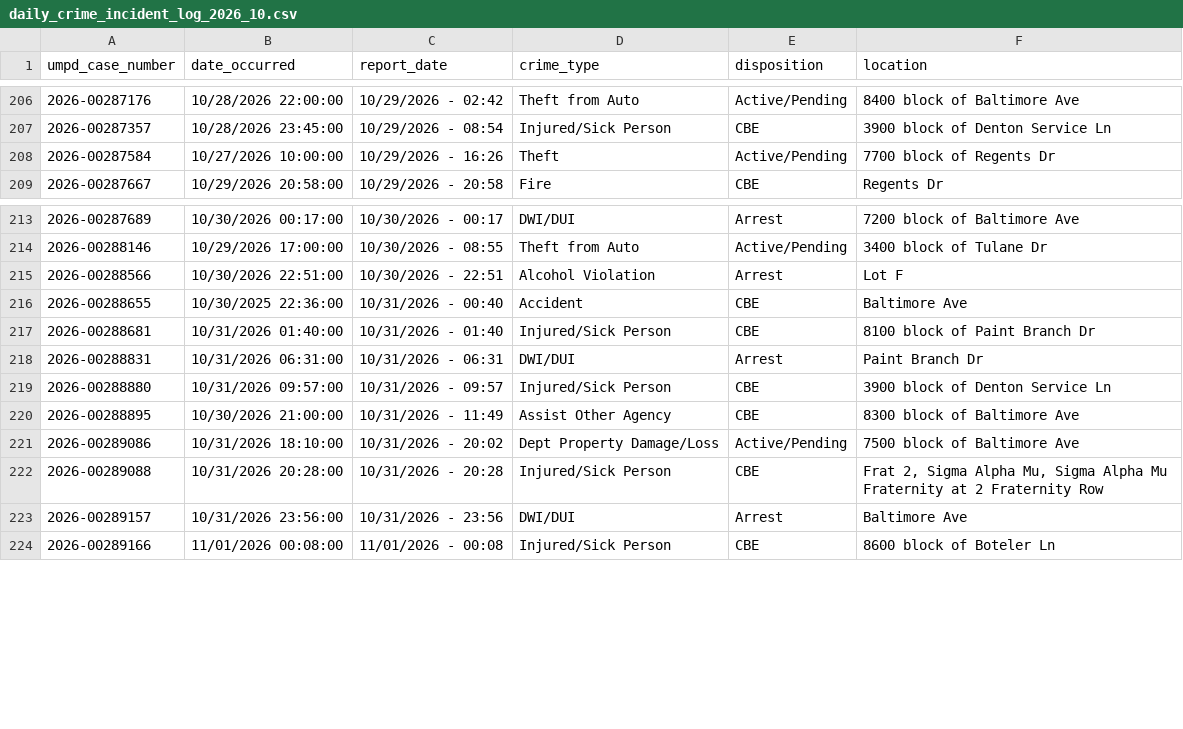
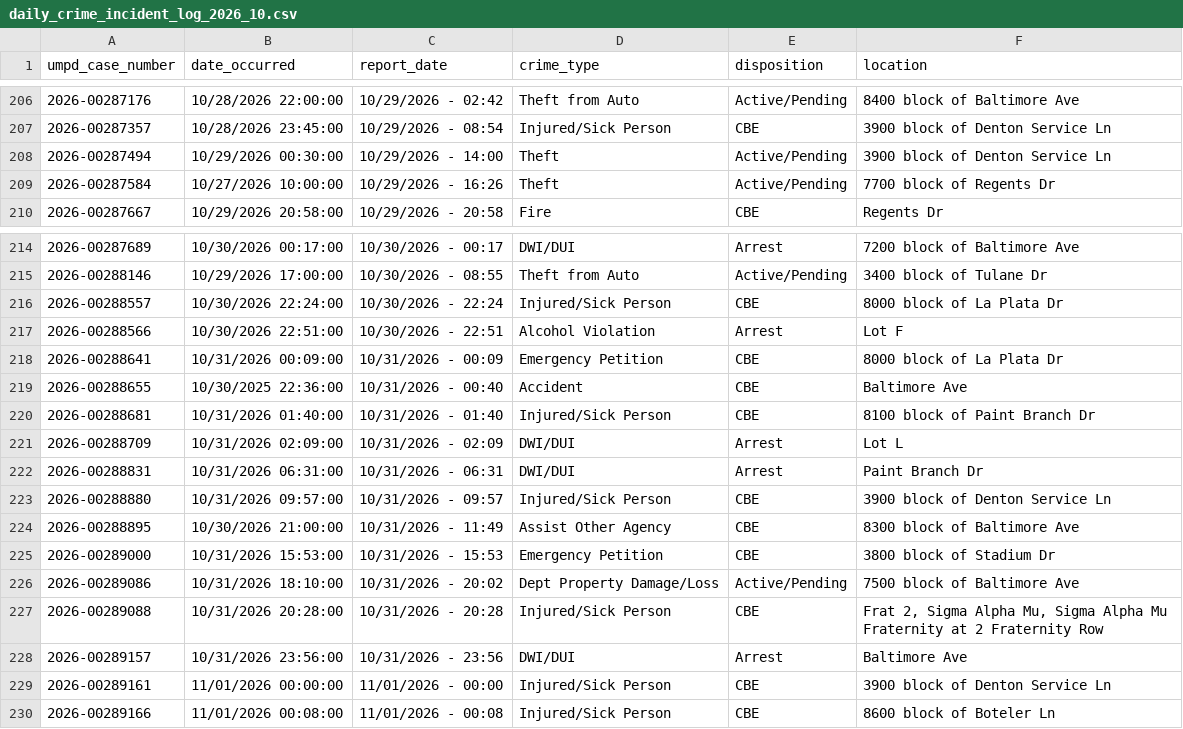
Before and after one commit to DiegoTorrealba/umpd-crime, a CSV file: data/raw/daily-crime-incident-logs/2026/daily_crime_incident_log_2026_10.csv, drawn as a sheet; only a part is shown, gaps mark what is left out.

```diff
--- a/data/raw/daily-crime-incident-logs/2026/daily_crime_incident_log_2026_10.csv
+++ b/data/raw/daily-crime-incident-logs/2026/daily_crime_incident_log_2026_10.csv
@@ -207,2 +207,3 @@ umpd_case_number,date_occurred,report_date,crime_type,disposition,location
 2026-00287357,10/28/2026 23:45:00,10/29/2026 - 08:54,Injured/Sick Person,CBE,3900 block of Denton Service Ln
+2026-00287494,10/29/2026 00:30:00,10/29/2026 - 14:00,Theft,Active/Pending,3900 block of Denton Service Ln
 2026-00287584,10/27/2026 10:00:00,10/29/2026 - 16:26,Theft,Active/Pending,7700 block of Regents Dr
@@ -214,5 +215,8 @@ umpd_case_number,date_occurred,report_date,crime_type,disposition,location
 2026-00288146,10/29/2026 17:00:00,10/30/2026 - 08:55,Theft from Auto,Active/Pending,3400 block of Tulane Dr
+2026-00288557,10/30/2026 22:24:00,10/30/2026 - 22:24,Injured/Sick Person,CBE,8000 block of La Plata Dr
 2026-00288566,10/30/2026 22:51:00,10/30/2026 - 22:51,Alcohol Violation,Arrest,Lot F
+2026-00288641,10/31/2026 00:09:00,10/31/2026 - 00:09,Emergency Petition,CBE,8000 block of La Plata Dr
 2026-00288655,10/30/2025 22:36:00,10/31/2026 - 00:40,Accident,CBE,Baltimore Ave
 2026-00288681,10/31/2026 01:40:00,10/31/2026 - 01:40,Injured/Sick Person,CBE,8100 block of Paint Branch Dr
+2026-00288709,10/31/2026 02:09:00,10/31/2026 - 02:09,DWI/DUI,Arrest,Lot L
 2026-00288831,10/31/2026 06:31:00,10/31/2026 - 06:31,DWI/DUI,Arrest,Paint Branch Dr
@@ -220,2 +224,3 @@ umpd_case_number,date_occurred,report_date,crime_type,disposition,location
 2026-00288895,10/30/2026 21:00:00,10/31/2026 - 11:49,Assist Other Agency,CBE,8300 block of Baltimore Ave
+2026-00289000,10/31/2026 15:53:00,10/31/2026 - 15:53,Emergency Petition,CBE,3800 block of Stadium Dr
 2026-00289086,10/31/2026 18:10:00,10/31/2026 - 20:02,Dept Property Damage/Loss,Active/Pending,7500 block of Baltimore Ave
@@ -223,2 +228,3 @@ umpd_case_number,date_occurred,report_date,crime_type,disposition,location
 2026-00289157,10/31/2026 23:56:00,10/31/2026 - 23:56,DWI/DUI,Arrest,Baltimore Ave
+2026-00289161,11/01/2026 00:00:00,11/01/2026 - 00:00,Injured/Sick Person,CBE,3900 block of Denton Service Ln
 2026-00289166,11/01/2026 00:08:00,11/01/2026 - 00:08,Injured/Sick Person,CBE,8600 block of Boteler Ln
```
Also changed, not shown: data/raw/arrest-ledger/arrest_ledger_2018.csv, data/raw/arrest-ledger/arrest_ledger_2019.csv, 40 other files.
